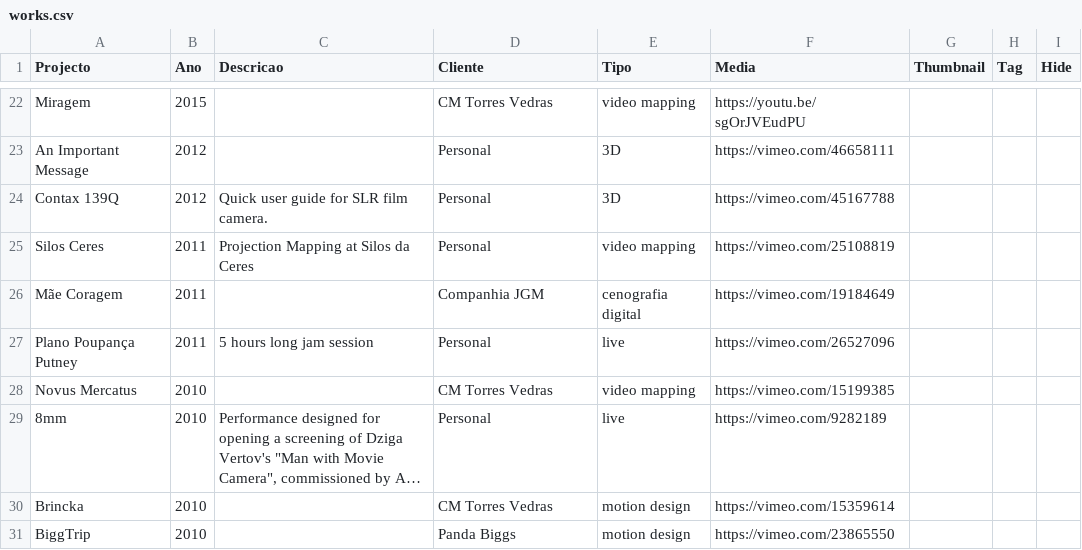
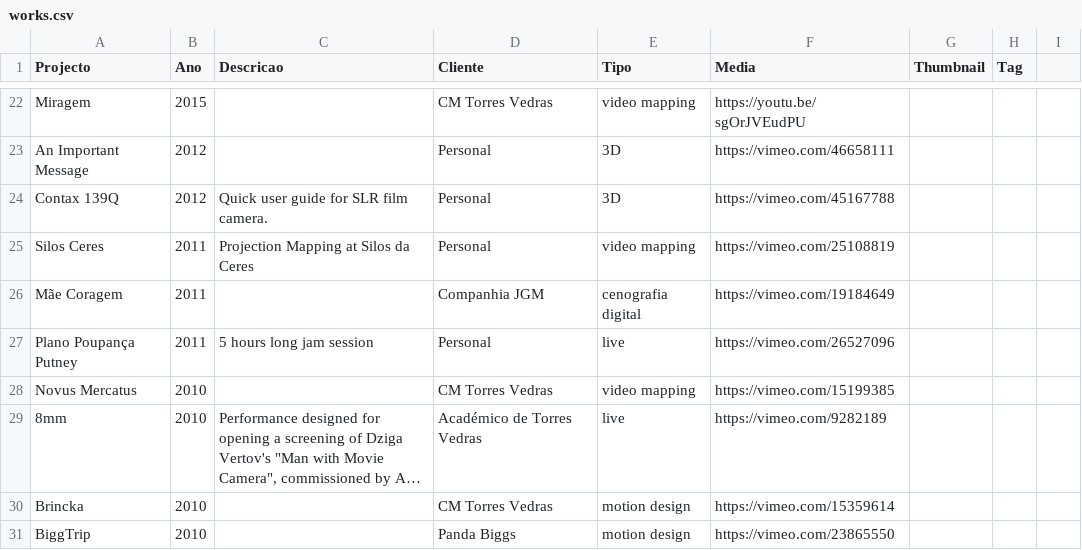
Before and after one commit to nasneb/start, a CSV file: works.csv, drawn as a sheet; only a part is shown, gaps mark what is left out; long unchanged cells end in …; the diff covers the shown part only; the diff names each change by its address in the sheet, - before the commit and + after, or states it on an @@ line.

```diff
--- a/works.csv
+++ b/works.csv
-I1: Hide
+I1: (empty)
-D29 (Cliente): Personal
+D29 (Cliente): Académico de Torres Vedras
```
Also changed, not shown: 3 added rows, 3 removed rows and 5 edited cells elsewhere in this file, academia.csv, 1 other file.
